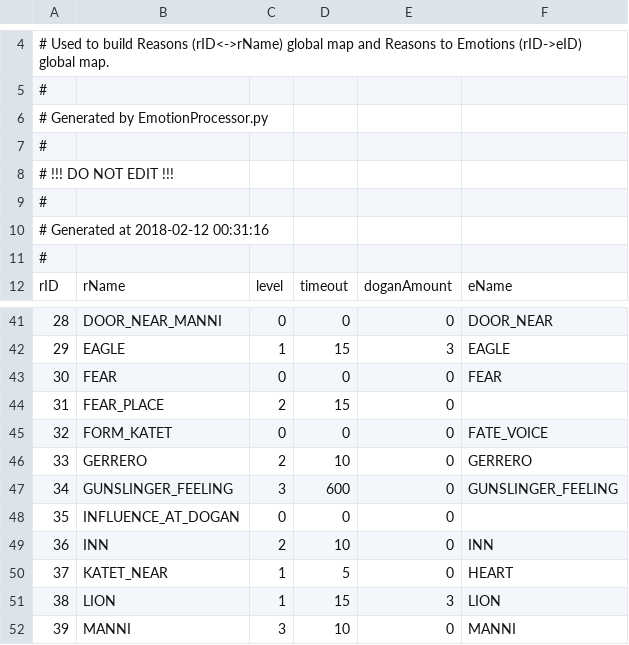
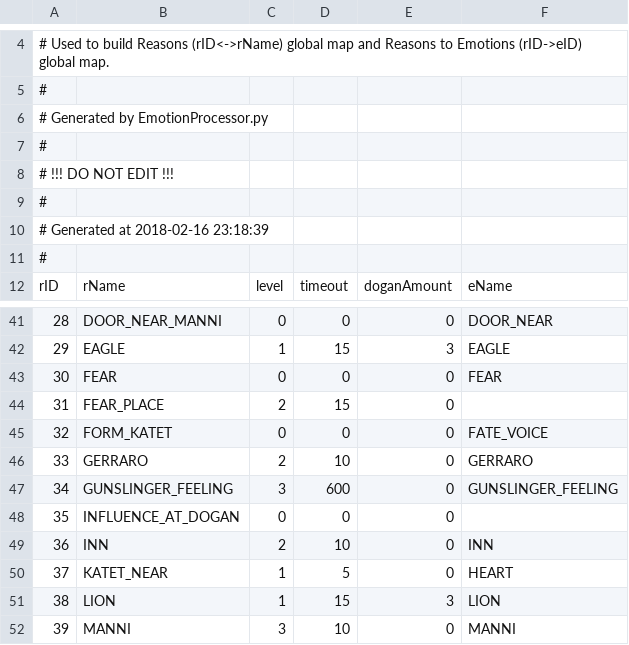
Before and after one commit to Kreyl/ArmletBT, a CSV file: MusicProcessor/Reasons.csv, drawn as a sheet; only a part is shown, gaps mark what is left out.

```diff
--- a/MusicProcessor/Reasons.csv
+++ b/MusicProcessor/Reasons.csv
@@ -9,3 +9,3 @@
 #
-# Generated at 2018-02-12 00:31:16
+# Generated at 2018-02-16 23:18:39
 #
@@ -45,3 +45,3 @@ rID,rName,level,timeout,doganAmount,eName
 32,FORM_KATET,0,0,0,FATE_VOICE
-33,GERRERO,2,10,0,GERRERO
+33,GERRARO,2,10,0,GERRARO
 34,GUNSLINGER_FEELING,3,600,0,GUNSLINGER_FEELING
```
Also changed, not shown: MusicProcessor/Emotions.csv, MusicProcessor/Sources.csv, 1 other file.
